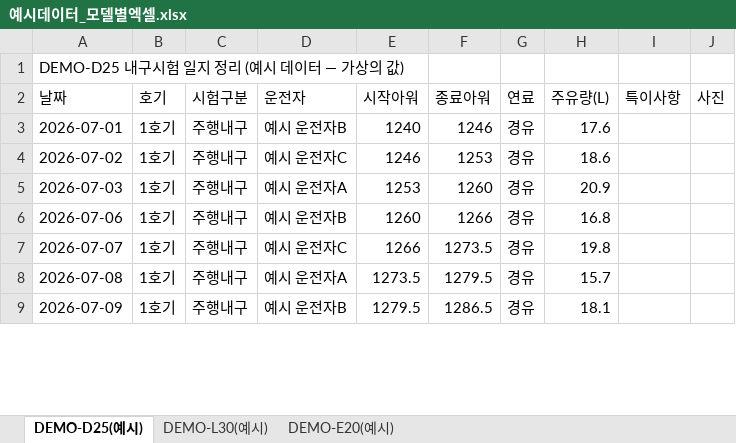
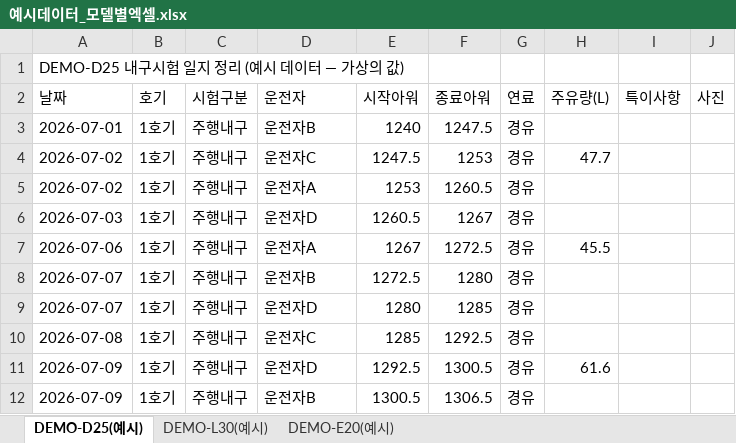
Before and after one commit to aebonlee/data09-03, an Excel workbook: samples/예시데이터_모델별엑셀.xlsx, sheet DEMO-D25(예시), drawn as a sheet; only a part is shown; values as stored, in another font and other column widths than the file's, no borders; addresses are those after the commit; the diff covers the shown part only; the diff names each change by its address in the sheet, - before the commit and + after, or states it on an @@ line.

```diff
--- a/samples/예시데이터_모델별엑셀.xlsx (sheet DEMO-D25(예시))
+++ b/samples/예시데이터_모델별엑셀.xlsx (sheet DEMO-D25(예시))
-D3 (운전자): 예시 운전자B
+D3 (운전자): 운전자B
-F3 (종료아워): 1246
+F3 (종료아워): 1247.5
-H3 (주유량(L)): 17.6
+H3 (주유량(L)): (empty)
-D4 (운전자): 예시 운전자C
+D4 (운전자): 운전자C
-E4 (시작아워): 1246
+E4 (시작아워): 1247.5
-H4 (주유량(L)): 18.6
+H4 (주유량(L)): 47.7
+row 5: 2026-07-02 | 1호기 | 주행내구 | 운전자A | 1253 | 1260.5 | 경유
-D6 (운전자): 예시 운전자A
+D6 (운전자): 운전자D
-E6 (시작아워): 1253
+E6 (시작아워): 1260.5
-F6 (종료아워): 1260
+F6 (종료아워): 1267
-H6 (주유량(L)): 20.9
+H6 (주유량(L)): (empty)
-D7 (운전자): 예시 운전자B
+D7 (운전자): 운전자A
-E7 (시작아워): 1260
+E7 (시작아워): 1267
-F7 (종료아워): 1266
+F7 (종료아워): 1272.5
-H7 (주유량(L)): 16.8
+H7 (주유량(L)): 45.5
-D8 (운전자): 예시 운전자C
+D8 (운전자): 운전자B
-E8 (시작아워): 1266
+E8 (시작아워): 1272.5
-F8 (종료아워): 1273.5
+F8 (종료아워): 1280
-H8 (주유량(L)): 19.8
+H8 (주유량(L)): (empty)
+row 9: 2026-07-07 | 1호기 | 주행내구 | 운전자D | 1280 | 1285 | 경유
-D10 (운전자): 예시 운전자A
+D10 (운전자): 운전자C
-E10 (시작아워): 1273.5
+E10 (시작아워): 1285
-F10 (종료아워): 1279.5
+F10 (종료아워): 1292.5
-H10 (주유량(L)): 15.7
+H10 (주유량(L)): (empty)
+row 11: 2026-07-09 | 1호기 | 주행내구 | 운전자D | 1292.5 | 1300.5 | 경유 | 61.6
-D12 (운전자): 예시 운전자B
+D12 (운전자): 운전자B
-E12 (시작아워): 1279.5
+E12 (시작아워): 1300.5
-F12 (종료아워): 1286.5
+F12 (종료아워): 1306.5
-H12 (주유량(L)): 18.1
+H12 (주유량(L)): (empty)
```
Also changed, not shown: 22 added rows and 245 edited cells elsewhere in this sheet, sheet DEMO-E20(예시), sheet DEMO-L30(예시), samples/예시데이터_표준현황.xlsx, samples/표준_현황엑셀_빈양식.xlsx, 17 other files.
